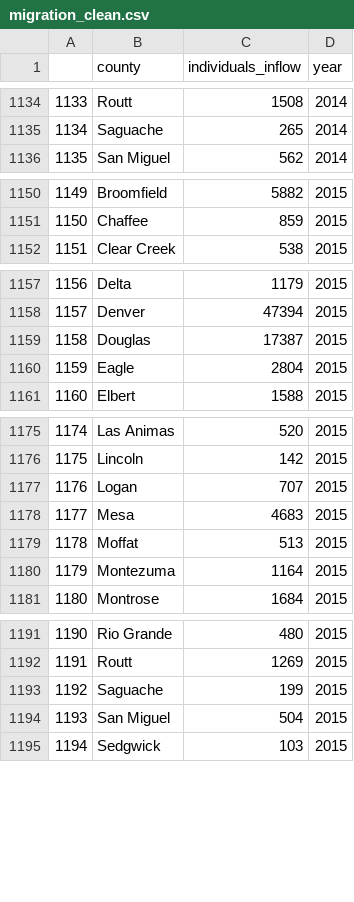
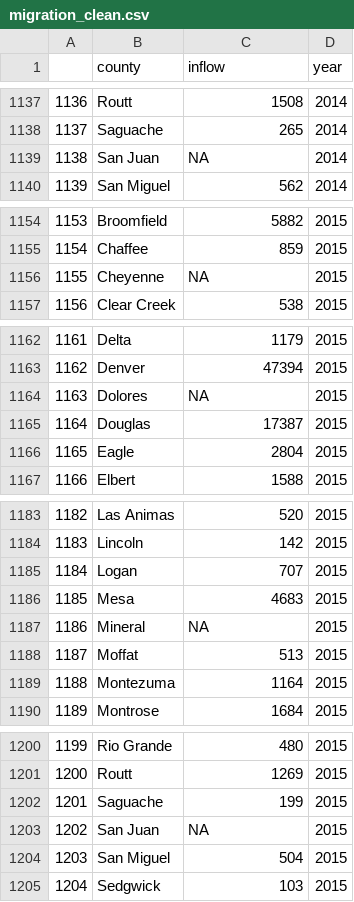
Before and after one commit to bxbanning/560_final_project, a CSV file: Clean/migration_clean.csv, drawn as a sheet; only a part is shown, gaps mark what is left out; the diff covers the shown part only; the diff names each change by its address in the sheet, - before the commit and + after, or states it on an @@ line.

```diff
--- a/Clean/migration_clean.csv
+++ b/Clean/migration_clean.csv
-C1: individuals_inflow
+C1: inflow
@@ column A renumbered from row 1111 down @@
+row 1139: 1138 | San Juan | NA | 2014
+row 1156: 1155 | Cheyenne | NA | 2015
+row 1164: 1163 | Dolores | NA | 2015
+row 1187: 1186 | Mineral | NA | 2015
+row 1203: 1202 | San Juan | NA | 2015
```
Also changed, not shown: 13 added rows elsewhere in this file, Clean/usgs_clean.csv, 52 other files.
